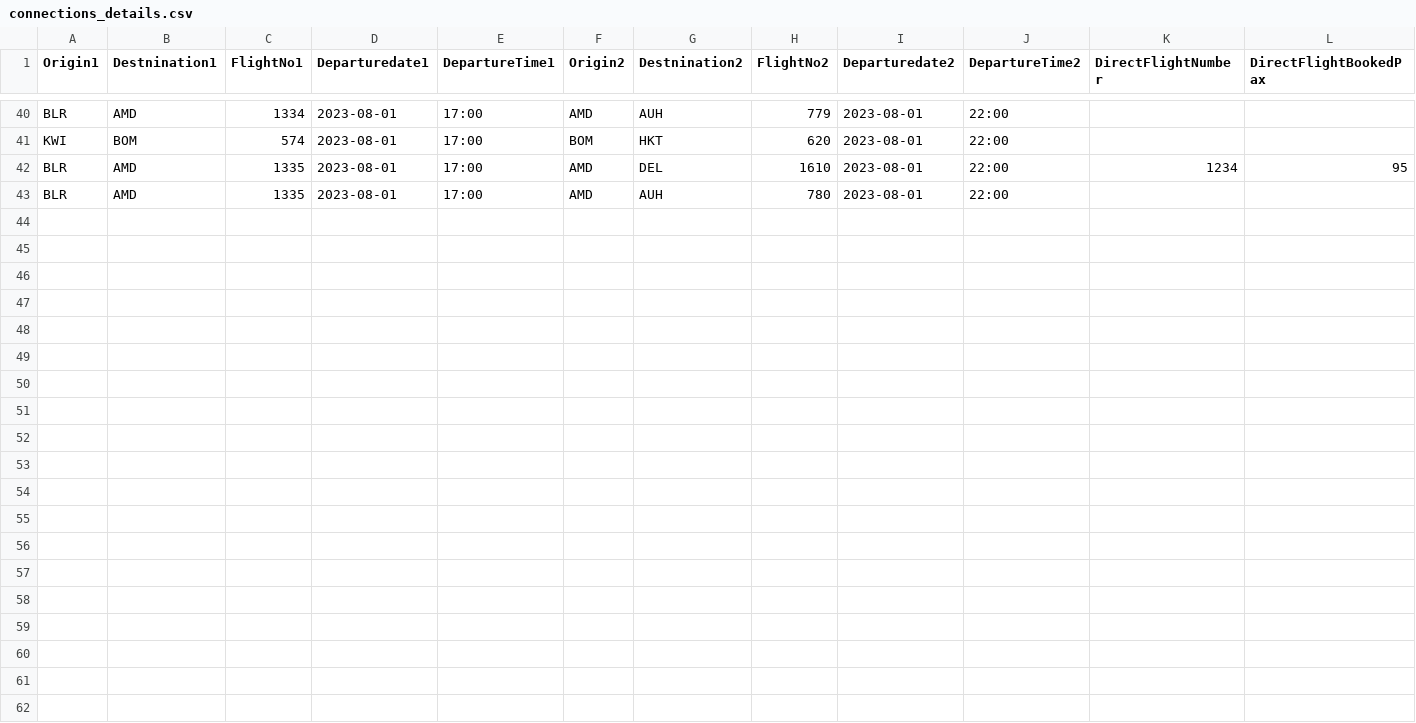
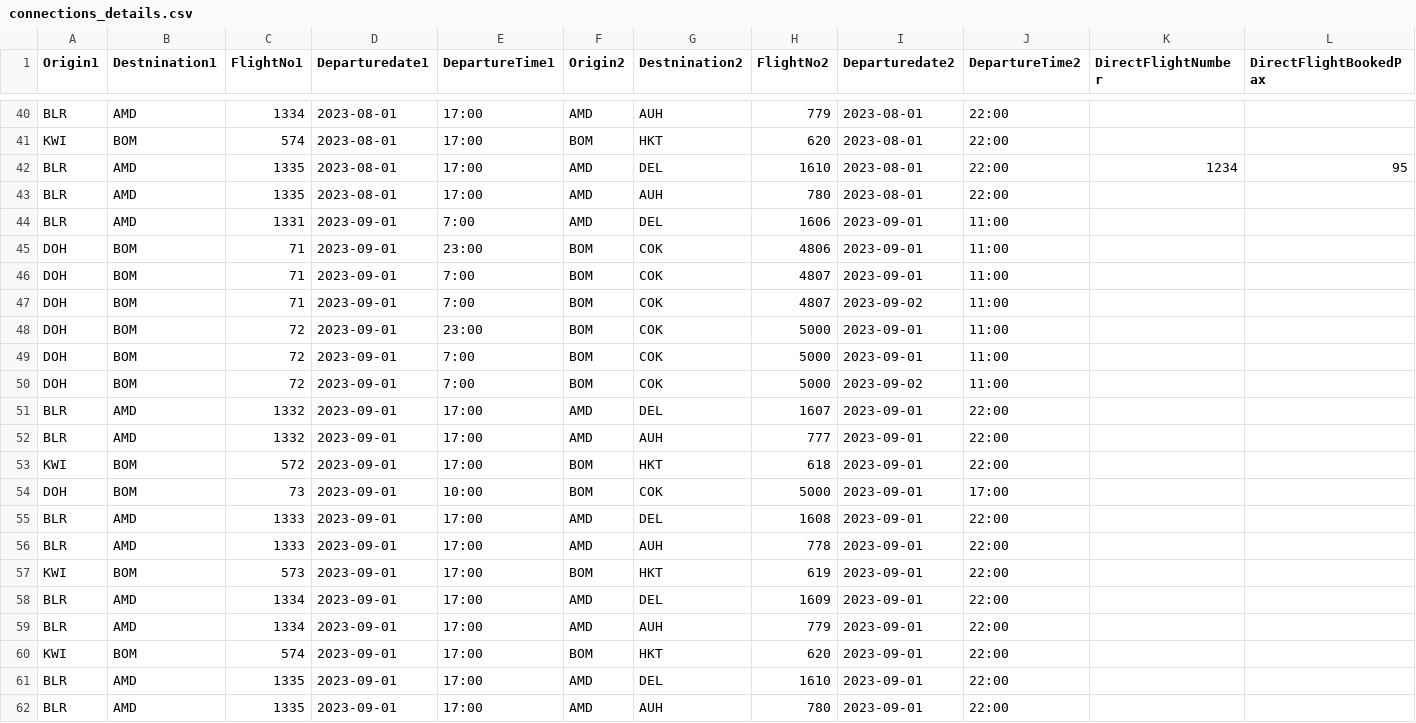
Before and after one commit to vivekbolla123/rm-allocation-serverless-funcs, a CSV file: QPDynamicAllocation/testcases/input/connections_details.csv, drawn as a sheet; only a part is shown, gaps mark what is left out; rows hold the shown columns only; the diff names each change by its address in the sheet, - before the commit and + after, or states it on an @@ line.

```diff
--- a/QPDynamicAllocation/testcases/input/connections_details.csv
+++ b/QPDynamicAllocation/testcases/input/connections_details.csv
+row 44: BLR | AMD | 1331 | 2023-09-01 | 7:00 | AMD | DEL | 1606 | 2023-09-01 | 11:00
+row 45: DOH | BOM | 71 | 2023-09-01 | 23:00 | BOM | COK | 4806 | 2023-09-01 | 11:00
+row 46: DOH | BOM | 71 | 2023-09-01 | 7:00 | BOM | COK | 4807 | 2023-09-01 | 11:00
+row 47: DOH | BOM | 71 | 2023-09-01 | 7:00 | BOM | COK | 4807 | 2023-09-02 | 11:00
+row 48: DOH | BOM | 72 | 2023-09-01 | 23:00 | BOM | COK | 5000 | 2023-09-01 | 11:00
+row 49: DOH | BOM | 72 | 2023-09-01 | 7:00 | BOM | COK | 5000 | 2023-09-01 | 11:00
+row 50: DOH | BOM | 72 | 2023-09-01 | 7:00 | BOM | COK | 5000 | 2023-09-02 | 11:00
+row 51: BLR | AMD | 1332 | 2023-09-01 | 17:00 | AMD | DEL | 1607 | 2023-09-01 | 22:00
+row 52: BLR | AMD | 1332 | 2023-09-01 | 17:00 | AMD | AUH | 777 | 2023-09-01 | 22:00
+row 53: KWI | BOM | 572 | 2023-09-01 | 17:00 | BOM | HKT | 618 | 2023-09-01 | 22:00
+row 54: DOH | BOM | 73 | 2023-09-01 | 10:00 | BOM | COK | 5000 | 2023-09-01 | 17:00
+row 55: BLR | AMD | 1333 | 2023-09-01 | 17:00 | AMD | DEL | 1608 | 2023-09-01 | 22:00
+row 56: BLR | AMD | 1333 | 2023-09-01 | 17:00 | AMD | AUH | 778 | 2023-09-01 | 22:00
+row 57: KWI | BOM | 573 | 2023-09-01 | 17:00 | BOM | HKT | 619 | 2023-09-01 | 22:00
+row 58: BLR | AMD | 1334 | 2023-09-01 | 17:00 | AMD | DEL | 1609 | 2023-09-01 | 22:00
+row 59: BLR | AMD | 1334 | 2023-09-01 | 17:00 | AMD | AUH | 779 | 2023-09-01 | 22:00
+row 60: KWI | BOM | 574 | 2023-09-01 | 17:00 | BOM | HKT | 620 | 2023-09-01 | 22:00
+row 61: BLR | AMD | 1335 | 2023-09-01 | 17:00 | AMD | DEL | 1610 | 2023-09-01 | 22:00
+row 62: BLR | AMD | 1335 | 2023-09-01 | 17:00 | AMD | AUH | 780 | 2023-09-01 | 22:00
```
Also changed, not shown: QPDynamicAllocation/testcases/input/Marketlist_international.csv, QPDynamicAllocation/testcases/input/booking_fare_data.csv, 8 other files.
